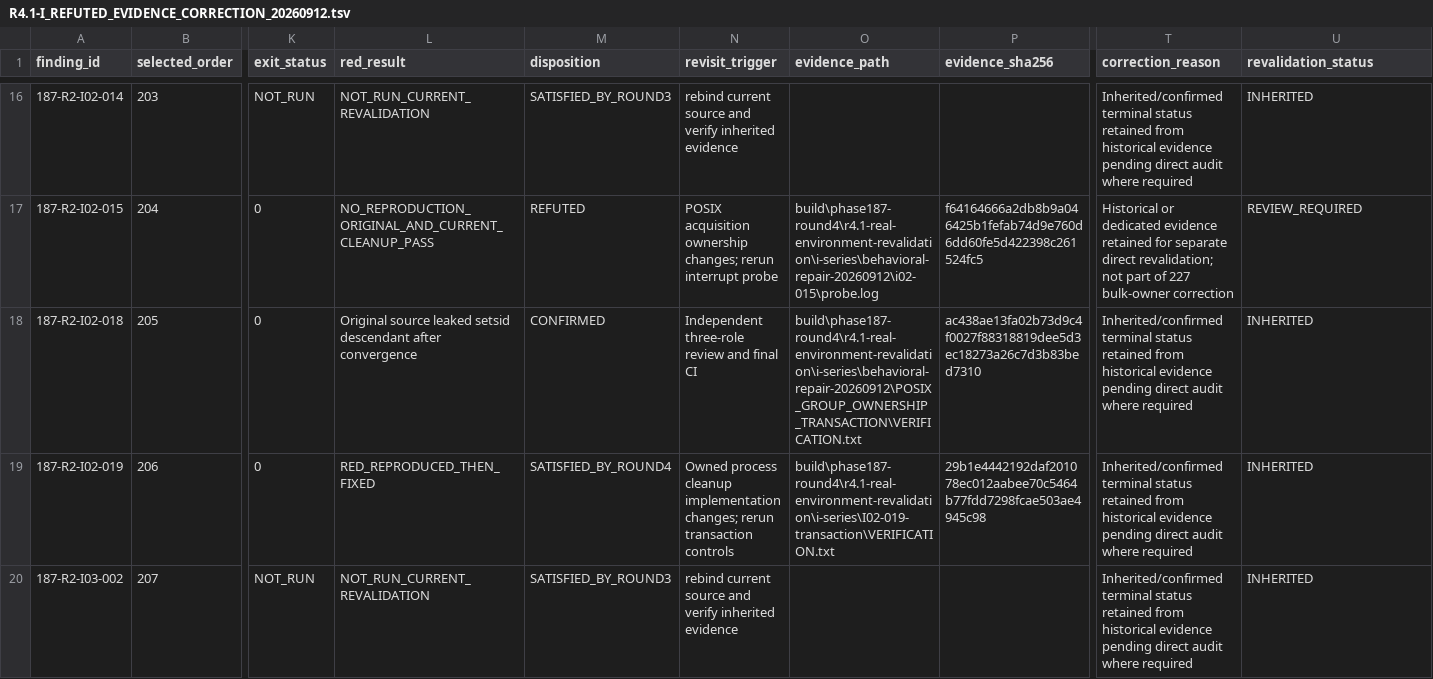
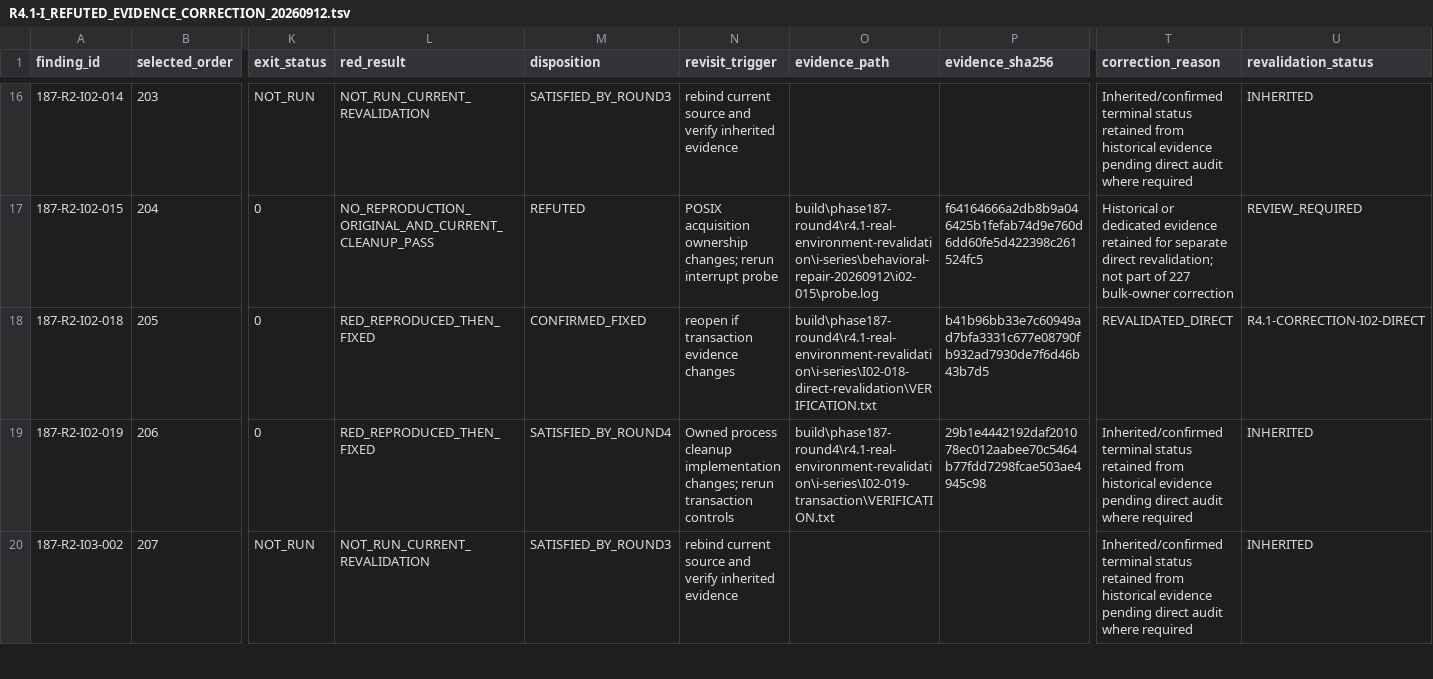
Before and after one commit to JianbinLiu-CFLab/unity-foxglove-sdk, a TSV file: build/phase187-round4/r4.1-real-environment-revalidation/i-series/R4.1-I_REFUTED_EVIDENCE_CORRECTION_20260912.tsv, drawn as a sheet; only a part is shown, gaps mark what is left out; the diff covers the shown part only; the diff names each change by its address in the sheet, - before the commit and + after, or states it on an @@ line.

Commit message:
evidence(i02): revalidate confirmed process transactions

```diff
--- a/build/phase187-round4/r4.1-real-environment-revalidation/i-series/R4.1-I_REFUTED_EVIDENCE_CORRECTION_20260912.tsv
+++ b/build/phase187-round4/r4.1-real-environment-revalidation/i-series/R4.1-I_REFUTED_EVIDENCE_CORRECTION_20260912.tsv
-L18 (red_result): Original source leaked setsid descendant after convergence
+L18 (red_result): RED_REPRODUCED_THEN_FIXED
-M18 (disposition): CONFIRMED
+M18 (disposition): CONFIRMED_FIXED
-N18 (revisit_trigger): Independent three-role review and final CI
+N18 (revisit_trigger): reopen if transaction evidence changes
-O18 (evidence_path): build\phase187-round4\r4.1-real-environment-revalidation\i-series\behavioral-repair-20260912\POSIX_GROUP_OWNERSHIP_TRANSACTION\VERIFICATION.txt
+O18 (evidence_path): build\phase187-round4\r4.1-real-environment-revalidation\i-series\I02-018-direct-revalidation\VERIFICATION.txt
-P18 (evidence_sha256): ac438ae13fa02b73d9c4f0027f88318819dee5d3ec18273a26c7d3b83bed7310
+P18 (evidence_sha256): b41b96bb33e7c60949ad7bfa3331c677e08790fb932ad7930de7f6d46b43b7d5
-T18 (correction_reason): Inherited/confirmed terminal status retained from historical evidence pending direct audit where required
+T18 (correction_reason): REVALIDATED_DIRECT
-U18 (revalidation_status): INHERITED
+U18 (revalidation_status): R4.1-CORRECTION-I02-DIRECT
```
Also changed, not shown: 54 edited cells elsewhere in this file, 18 other files.
